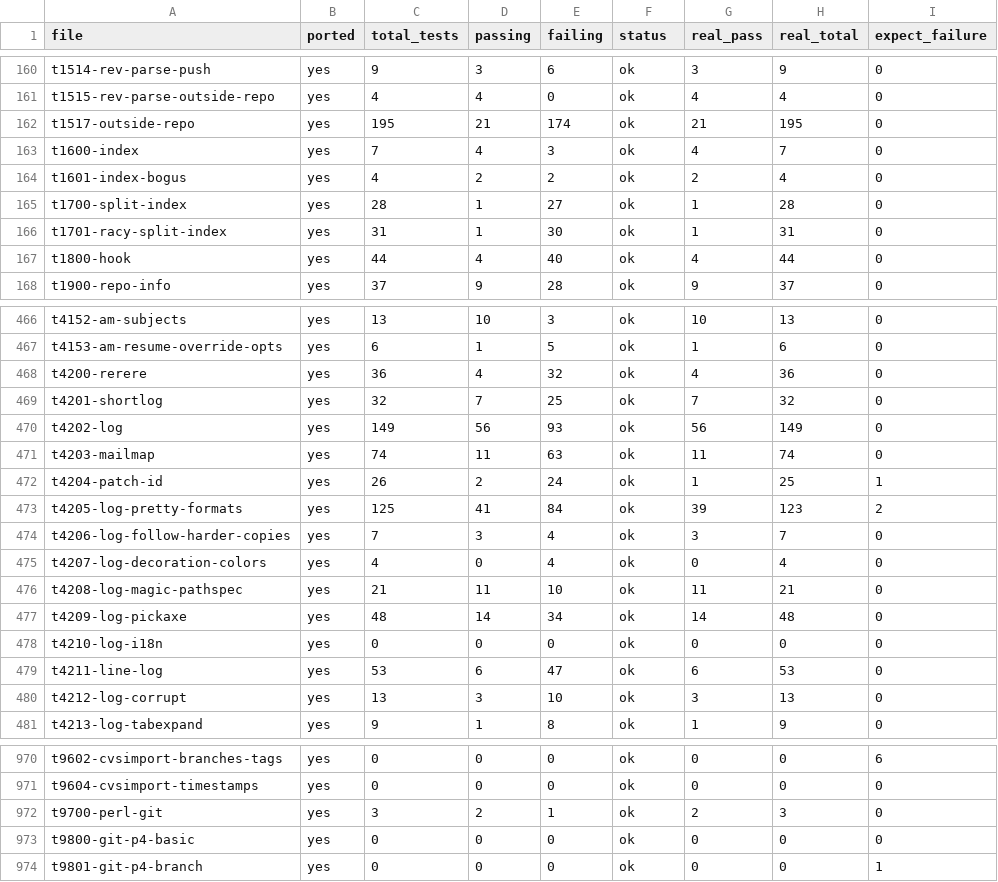
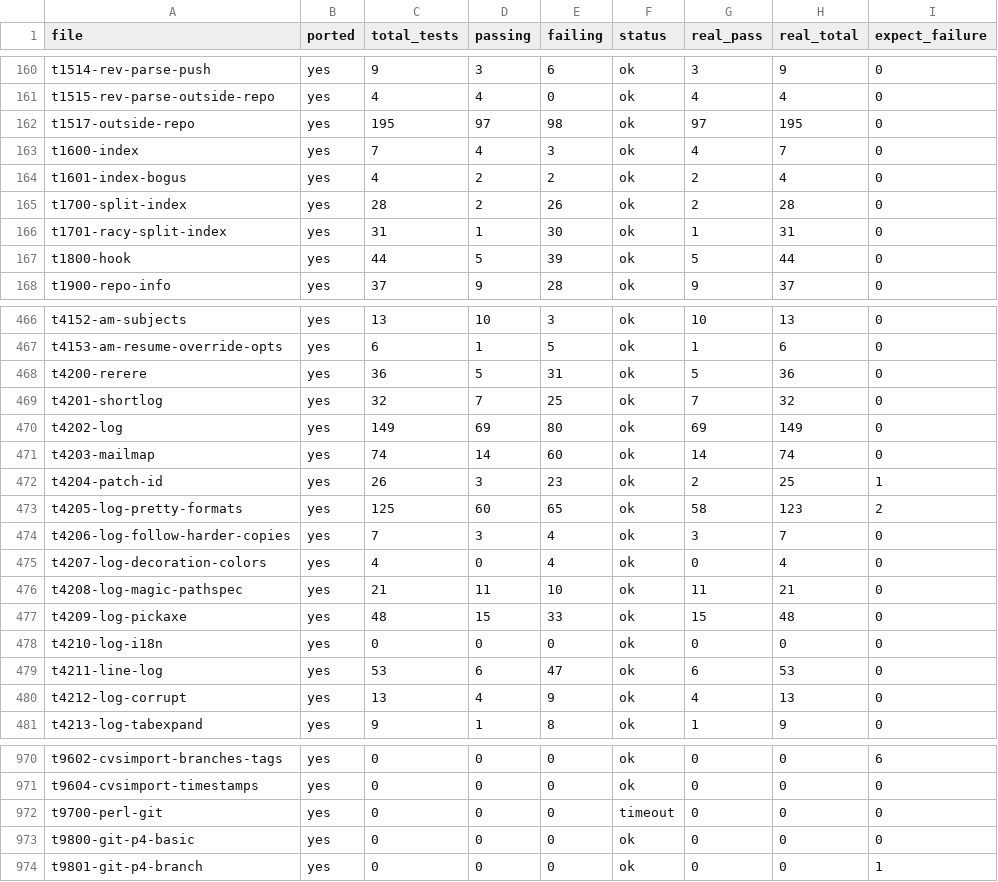
Before and after one commit to schacon/grit, a TSV file: data/file-results.tsv, drawn as a sheet; only a part is shown, gaps mark what is left out; the diff covers the shown part only.

```diff
--- a/data/file-results.tsv
+++ b/data/file-results.tsv
@@ -161,8 +161,8 @@ t1514-rev-parse-push	yes	9	3	6	ok	3	9	0
 t1515-rev-parse-outside-repo	yes	4	4	0	ok	4	4	0
-t1517-outside-repo	yes	195	21	174	ok	21	195	0
+t1517-outside-repo	yes	195	97	98	ok	97	195	0
 t1600-index	yes	7	4	3	ok	4	7	0
 t1601-index-bogus	yes	4	2	2	ok	2	4	0
-t1700-split-index	yes	28	1	27	ok	1	28	0
+t1700-split-index	yes	28	2	26	ok	2	28	0
 t1701-racy-split-index	yes	31	1	30	ok	1	31	0
-t1800-hook	yes	44	4	40	ok	4	44	0
+t1800-hook	yes	44	5	39	ok	5	44	0
 t1900-repo-info	yes	37	9	28	ok	9	37	0
@@ -467,8 +467,8 @@ t4152-am-subjects	yes	13	10	3	ok	10	13	0
 t4153-am-resume-override-opts	yes	6	1	5	ok	1	6	0
-t4200-rerere	yes	36	4	32	ok	4	36	0
+t4200-rerere	yes	36	5	31	ok	5	36	0
 t4201-shortlog	yes	32	7	25	ok	7	32	0
-t4202-log	yes	149	56	93	ok	56	149	0
-t4203-mailmap	yes	74	11	63	ok	11	74	0
-t4204-patch-id	yes	26	2	24	ok	1	25	1
-t4205-log-pretty-formats	yes	125	41	84	ok	39	123	2
+t4202-log	yes	149	69	80	ok	69	149	0
+t4203-mailmap	yes	74	14	60	ok	14	74	0
+t4204-patch-id	yes	26	3	23	ok	2	25	1
+t4205-log-pretty-formats	yes	125	60	65	ok	58	123	2
 t4206-log-follow-harder-copies	yes	7	3	4	ok	3	7	0
@@ -476,6 +476,6 @@ t4207-log-decoration-colors	yes	4	0	4	ok	0	4	0
 t4208-log-magic-pathspec	yes	21	11	10	ok	11	21	0
-t4209-log-pickaxe	yes	48	14	34	ok	14	48	0
+t4209-log-pickaxe	yes	48	15	33	ok	15	48	0
 t4210-log-i18n	yes	0	0	0	ok	0	0	0
 t4211-line-log	yes	53	6	47	ok	6	53	0
-t4212-log-corrupt	yes	13	3	10	ok	3	13	0
+t4212-log-corrupt	yes	13	4	9	ok	4	13	0
 t4213-log-tabexpand	yes	9	1	8	ok	1	9	0
@@ -971,3 +971,3 @@ t9602-cvsimport-branches-tags	yes	0	0	0	ok	0	0	6
 t9604-cvsimport-timestamps	yes	0	0	0	ok	0	0	0
-t9700-perl-git	yes	3	2	1	ok	2	3	0
+t9700-perl-git	yes	0	0	0	timeout	0	0	0
 t9800-git-p4-basic	yes	0	0	0	ok	0	0	0
```
Also changed, not shown: 138 edited cells elsewhere in this file, data/command-status.tsv, 5 other files.
